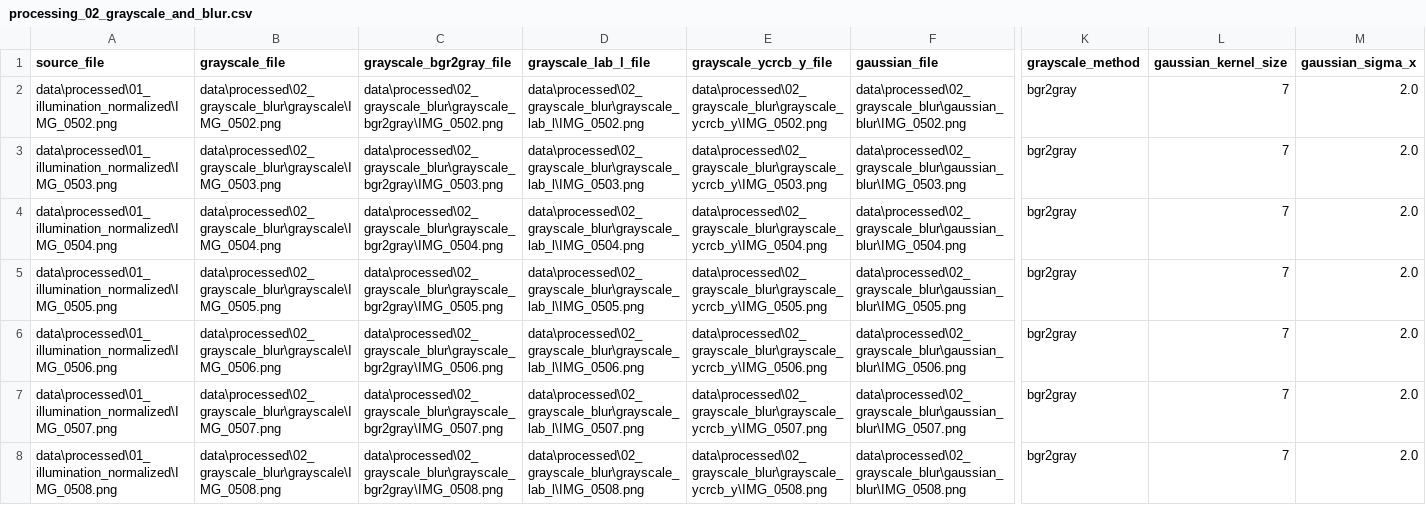
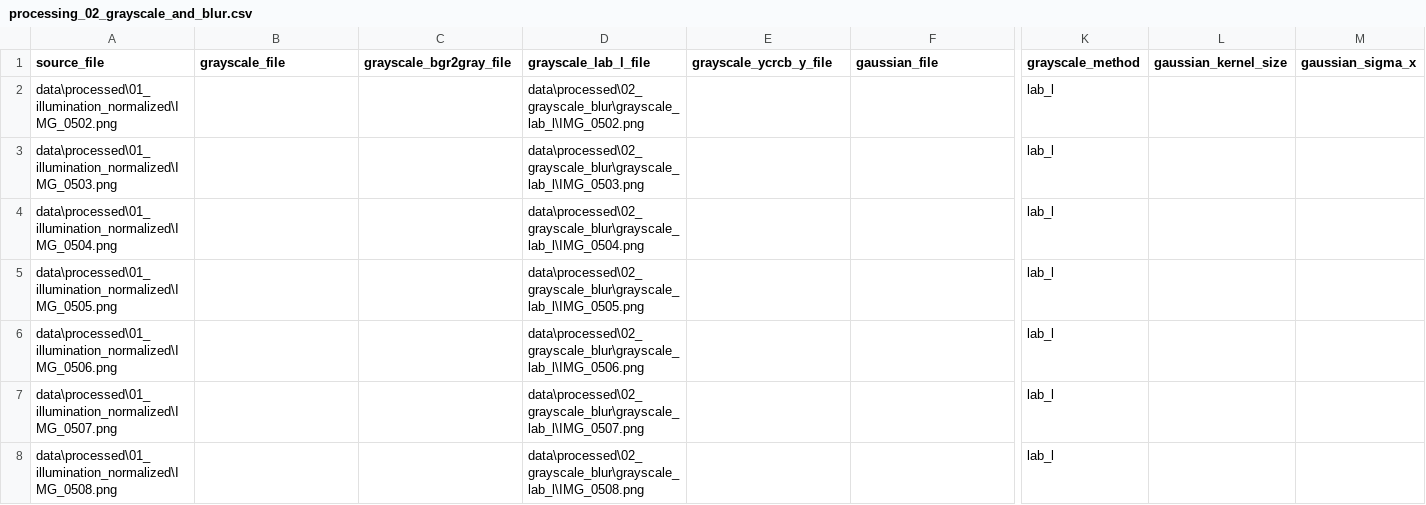
Before and after one commit to andjela-ristic/ski-boot-canting, a CSV file: data/metadata/processing_02_grayscale_and_blur.csv, drawn as a sheet; only a part is shown, gaps mark what is left out; the diff covers the shown part only; the diff names each change by its address in the sheet, - before the commit and + after, or states it on an @@ line.

Commit message:
fix: optimized steps 01 and 02

```diff
--- a/data/metadata/processing_02_grayscale_and_blur.csv
+++ b/data/metadata/processing_02_grayscale_and_blur.csv
-B2 (grayscale_file): data\processed\02_grayscale_blur\grayscale\IMG_0502.png
+B2 (grayscale_file): (empty)
-C2 (grayscale_bgr2gray_file): data\processed\02_grayscale_blur\grayscale_bgr2gray\IMG_0502.png
+C2 (grayscale_bgr2gray_file): (empty)
-E2 (grayscale_ycrcb_y_file): data\processed\02_grayscale_blur\grayscale_ycrcb_y\IMG_0502.png
+E2 (grayscale_ycrcb_y_file): (empty)
-F2 (gaussian_file): data\processed\02_grayscale_blur\gaussian_blur\IMG_0502.png
+F2 (gaussian_file): (empty)
-K2:K8 (grayscale_method): bgr2gray
+K2:K8 (grayscale_method): lab_l
-L2:L8 (gaussian_kernel_size): 7
+L2:L8 (gaussian_kernel_size): (empty)
-M2:M8 (gaussian_sigma_x): 2.0
+M2:M8 (gaussian_sigma_x): (empty)
-B3 (grayscale_file): data\processed\02_grayscale_blur\grayscale\IMG_0503.png
+B3 (grayscale_file): (empty)
-C3 (grayscale_bgr2gray_file): data\processed\02_grayscale_blur\grayscale_bgr2gray\IMG_0503.png
+C3 (grayscale_bgr2gray_file): (empty)
-E3 (grayscale_ycrcb_y_file): data\processed\02_grayscale_blur\grayscale_ycrcb_y\IMG_0503.png
+E3 (grayscale_ycrcb_y_file): (empty)
-F3 (gaussian_file): data\processed\02_grayscale_blur\gaussian_blur\IMG_0503.png
+F3 (gaussian_file): (empty)
-B4 (grayscale_file): data\processed\02_grayscale_blur\grayscale\IMG_0504.png
+B4 (grayscale_file): (empty)
-C4 (grayscale_bgr2gray_file): data\processed\02_grayscale_blur\grayscale_bgr2gray\IMG_0504.png
+C4 (grayscale_bgr2gray_file): (empty)
-E4 (grayscale_ycrcb_y_file): data\processed\02_grayscale_blur\grayscale_ycrcb_y\IMG_0504.png
+E4 (grayscale_ycrcb_y_file): (empty)
-F4 (gaussian_file): data\processed\02_grayscale_blur\gaussian_blur\IMG_0504.png
+F4 (gaussian_file): (empty)
-B5 (grayscale_file): data\processed\02_grayscale_blur\grayscale\IMG_0505.png
+B5 (grayscale_file): (empty)
-C5 (grayscale_bgr2gray_file): data\processed\02_grayscale_blur\grayscale_bgr2gray\IMG_0505.png
+C5 (grayscale_bgr2gray_file): (empty)
-E5 (grayscale_ycrcb_y_file): data\processed\02_grayscale_blur\grayscale_ycrcb_y\IMG_0505.png
+E5 (grayscale_ycrcb_y_file): (empty)
-F5 (gaussian_file): data\processed\02_grayscale_blur\gaussian_blur\IMG_0505.png
+F5 (gaussian_file): (empty)
-B6 (grayscale_file): data\processed\02_grayscale_blur\grayscale\IMG_0506.png
+B6 (grayscale_file): (empty)
-C6 (grayscale_bgr2gray_file): data\processed\02_grayscale_blur\grayscale_bgr2gray\IMG_0506.png
+C6 (grayscale_bgr2gray_file): (empty)
-E6 (grayscale_ycrcb_y_file): data\processed\02_grayscale_blur\grayscale_ycrcb_y\IMG_0506.png
+E6 (grayscale_ycrcb_y_file): (empty)
-F6 (gaussian_file): data\processed\02_grayscale_blur\gaussian_blur\IMG_0506.png
+F6 (gaussian_file): (empty)
-B7 (grayscale_file): data\processed\02_grayscale_blur\grayscale\IMG_0507.png
+B7 (grayscale_file): (empty)
-C7 (grayscale_bgr2gray_file): data\processed\02_grayscale_blur\grayscale_bgr2gray\IMG_0507.png
+C7 (grayscale_bgr2gray_file): (empty)
-E7 (grayscale_ycrcb_y_file): data\processed\02_grayscale_blur\grayscale_ycrcb_y\IMG_0507.png
+E7 (grayscale_ycrcb_y_file): (empty)
-F7 (gaussian_file): data\processed\02_grayscale_blur\gaussian_blur\IMG_0507.png
+F7 (gaussian_file): (empty)
-B8 (grayscale_file): data\processed\02_grayscale_blur\grayscale\IMG_0508.png
+B8 (grayscale_file): (empty)
-C8 (grayscale_bgr2gray_file): data\processed\02_grayscale_blur\grayscale_bgr2gray\IMG_0508.png
+C8 (grayscale_bgr2gray_file): (empty)
-E8 (grayscale_ycrcb_y_file): data\processed\02_grayscale_blur\grayscale_ycrcb_y\IMG_0508.png
+E8 (grayscale_ycrcb_y_file): (empty)
-F8 (gaussian_file): data\processed\02_grayscale_blur\gaussian_blur\IMG_0508.png
+F8 (gaussian_file): (empty)
```
Also changed, not shown: 28 edited cells elsewhere in this file, data/metadata/processing_01_illumination_normalization.csv, 36 other files.
